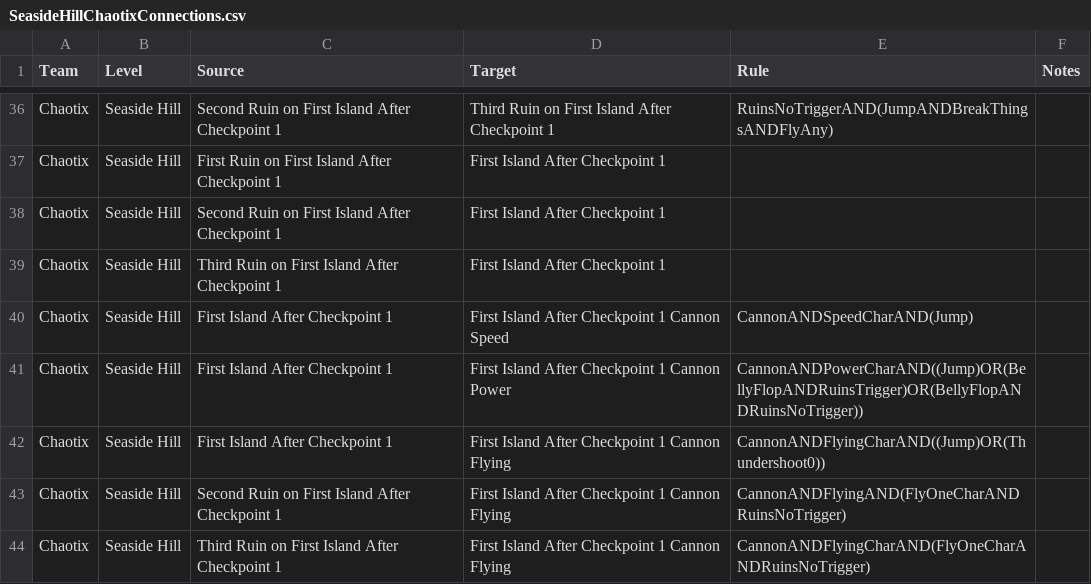
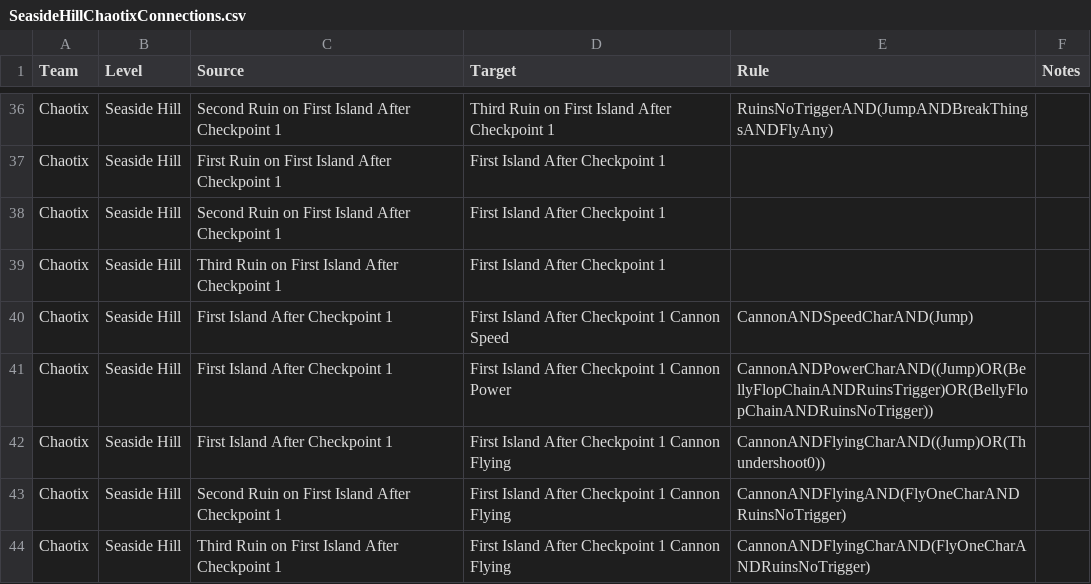
Before and after one commit to EthicalLogic-Archipelago-Org/SonicHeroesArchipelago, a CSV file: worlds/sonic_heroes/csv_data/SeasideHill/Chaotix/SeasideHillChaotixConnections.csv, drawn as a sheet; only a part is shown, gaps mark what is left out; the diff covers the shown part only.

Commit message:
Updated ChaotixConnections, added BellyFlopChain and BellyFlopFly, as well as an OoB region in case it ends up being used.
Also added proper logic to cannon at end of big ruin beach as vector instead of leaving blank.

```diff
--- a/worlds/sonic_heroes/csv_data/SeasideHill/Chaotix/SeasideHillChaotixConnections.csv
+++ b/worlds/sonic_heroes/csv_data/SeasideHill/Chaotix/SeasideHillChaotixConnections.csv
@@ -40,3 +40,3 @@ Chaotix,Seaside Hill,Third Ruin on First Island After Checkpoint 1,First Island
 Chaotix,Seaside Hill,First Island After Checkpoint 1,First Island After Checkpoint 1 Cannon Speed,CannonANDSpeedCharAND(Jump),
-Chaotix,Seaside Hill,First Island After Checkpoint 1,First Island After Checkpoint 1 Cannon Power,CannonANDPowerCharAND((Jump)OR(BellyFlopANDRuinsTrigger)OR(BellyFlopANDRuinsNoTrigger)),
+Chaotix,Seaside Hill,First Island After Checkpoint 1,First Island After Checkpoint 1 Cannon Power,CannonANDPowerCharAND((Jump)OR(BellyFlopChainANDRuinsTrigger)OR(BellyFlopChainANDRuinsNoTrigger)),
 Chaotix,Seaside Hill,First Island After Checkpoint 1,First Island After Checkpoint 1 Cannon Flying,CannonANDFlyingCharAND((Jump)OR(Thundershoot0)),
```
Also changed, not shown: 2 added rows and 19 edited cells elsewhere in this file.
